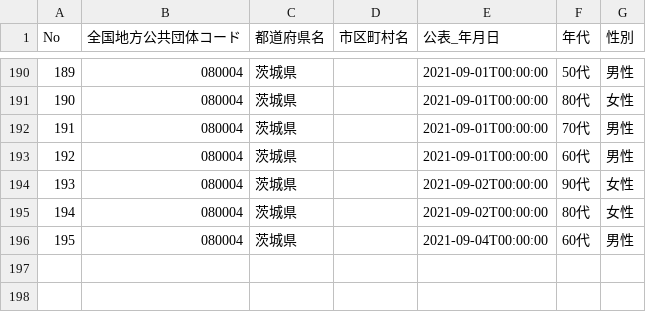
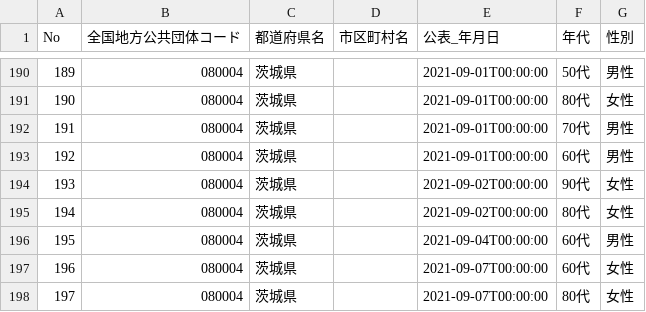
Before and after one commit to a01sa01to/my-website, a CSV file: opendata/data/covid19_ibaraki/080004_ibaraki_covid19_death_attributes.csv, drawn as a sheet; only a part is shown, gaps mark what is left out; the diff names each change by its address in the sheet, - before the commit and + after, or states it on an @@ line.

```diff
--- a/opendata/data/covid19_ibaraki/080004_ibaraki_covid19_death_attributes.csv
+++ b/opendata/data/covid19_ibaraki/080004_ibaraki_covid19_death_attributes.csv
+row 197: 196 | 080004 | 茨城県 |  | 2021-09-07T00:00:00 | 60代 | 女性
+row 198: 197 | 080004 | 茨城県 |  | 2021-09-07T00:00:00 | 80代 | 女性
```
Also changed, not shown: opendata/data/covid19_ibaraki/080004_ibaraki_covid19_death_number.csv, opendata/data/covid19_ibaraki/080004_ibaraki_covid19_positive_number.csv, 20 other files.
